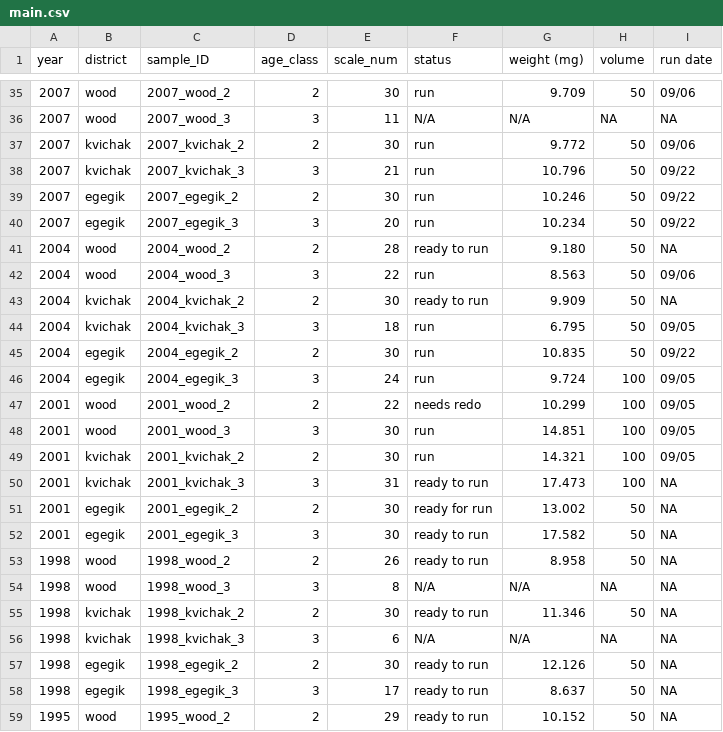
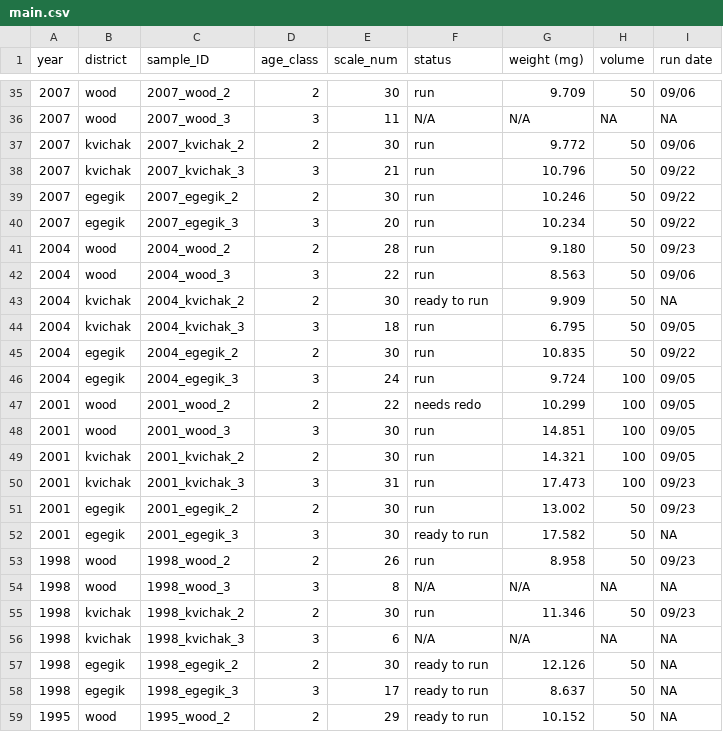
Before and after one commit to n-grace-henry/MS-Thesis, a CSV file: samples/main.csv, drawn as a sheet; only a part is shown, gaps mark what is left out.

Commit message:
Update main.csv

```diff
--- a/samples/main.csv
+++ b/samples/main.csv
@@ -40,3 +40,3 @@ year, district, sample_ID, age_class, scale_num, status, weight (mg), volume, ru
 2007, egegik, 2007_egegik_3, 3, 20, run, 10.234, 50, 09/22
-2004, wood, 2004_wood_2, 2, 28, ready to run, 9.180, 50, NA
+2004, wood, 2004_wood_2, 2, 28, run, 9.180, 50, 09/23
 2004, wood, 2004_wood_3, 3, 22, run, 8.563, 50, 09/06
@@ -49,8 +49,8 @@ year, district, sample_ID, age_class, scale_num, status, weight (mg), volume, ru
 2001, kvichak, 2001_kvichak_2, 2, 30, run, 14.321, 100, 09/05
-2001, kvichak, 2001_kvichak_3, 3, 31, ready to run, 17.473, 100, NA
-2001, egegik, 2001_egegik_2, 2, 30, ready for run, 13.002, 50, NA
+2001, kvichak, 2001_kvichak_3, 3, 31, run, 17.473, 100, 09/23
+2001, egegik, 2001_egegik_2, 2, 30, run, 13.002, 50, 09/23
 2001, egegik, 2001_egegik_3, 3, 30, ready to run, 17.582, 50, NA
-1998, wood, 1998_wood_2, 2, 26, ready to run, 8.958, 50, NA
+1998, wood, 1998_wood_2, 2, 26, run, 8.958, 50, 09/23
 1998, wood, 1998_wood_3, 3, 8, N/A, N/A, NA, NA
-1998, kvichak, 1998_kvichak_2, 2, 30, ready to run, 11.346, 50, NA
+1998, kvichak, 1998_kvichak_2, 2, 30, run, 11.346, 50, 09/23
 1998, kvichak, 1998_kvichak_3, 3, 6, N/A, N/A, NA, NA
```
